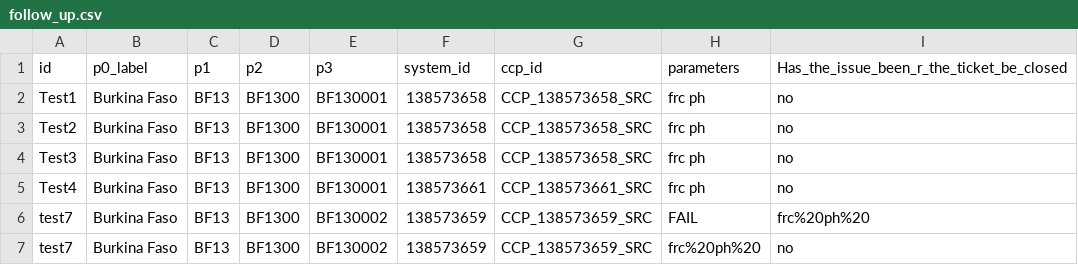
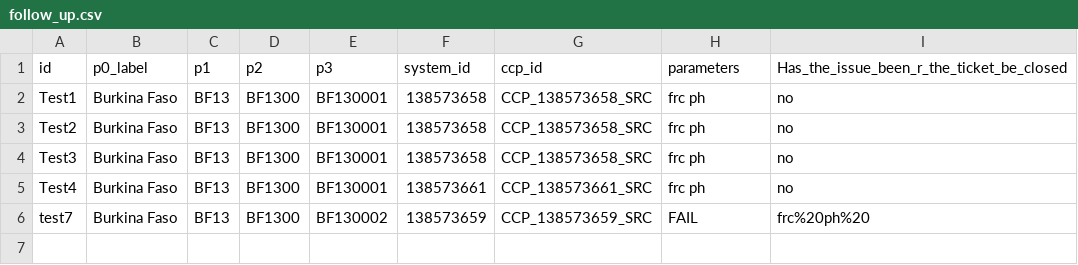
Before and after one commit to osmanburcu/Watercheck, a CSV file: data/follow_up.csv, drawn as a sheet.

Commit message:
Update follow_up.csv

```diff
--- a/data/follow_up.csv
+++ b/data/follow_up.csv
@@ -6,2 +6 @@ Test4,Burkina Faso,BF13,BF1300,BF130001,138573661,CCP_138573661_SRC,frc ph ,no
 "test7","Burkina Faso","BF13","BF1300","BF130002","138573659","CCP_138573659_SRC","FAIL","frc%20ph%20"
-"test7","Burkina Faso","BF13","BF1300","BF130002","138573659","CCP_138573659_SRC","frc%20ph%20","no
```
